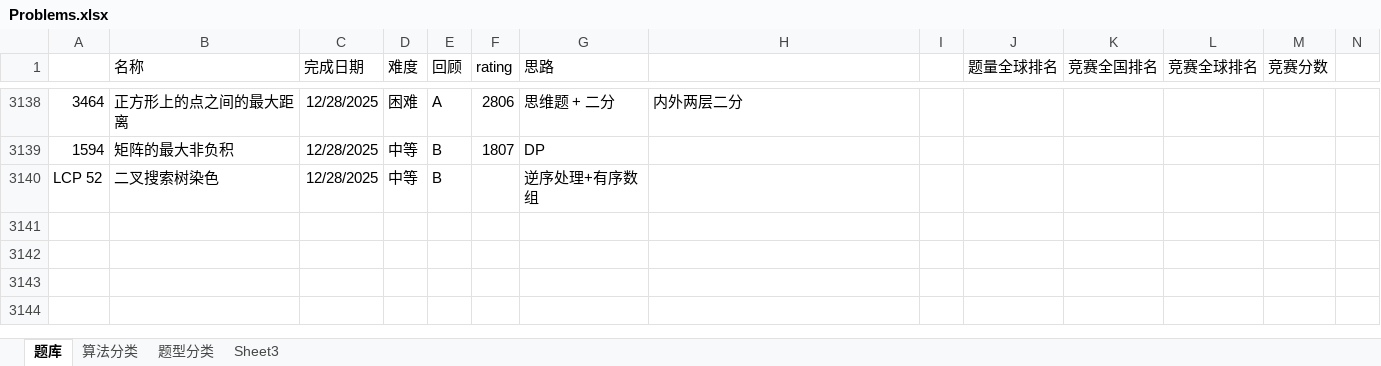
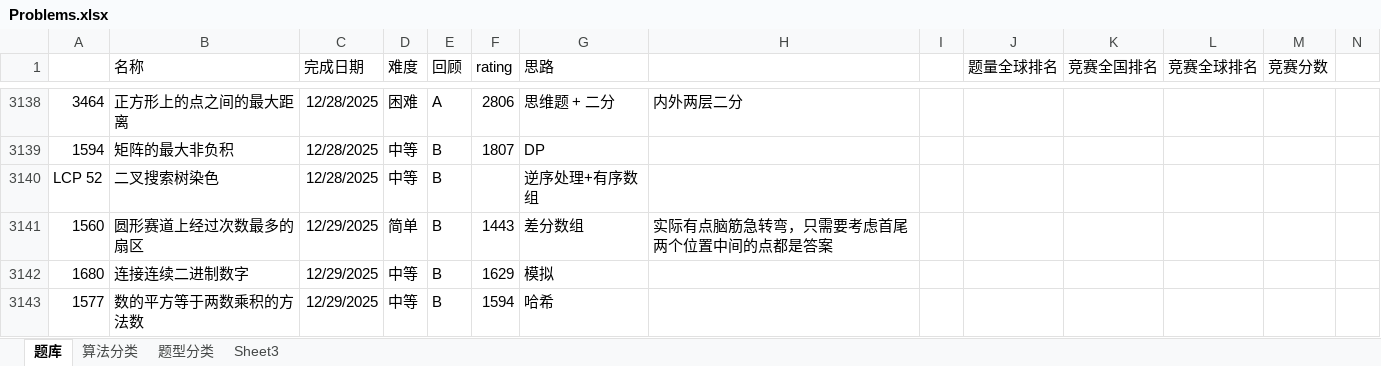
Before and after one commit to wangsun39/leetcode, an Excel workbook: Problems.xlsx, sheet 题库, drawn as a sheet; only a part is shown, gaps mark what is left out; values as stored, in another font and other column widths than the file's, no borders; charts and pictures not drawn; the diff names each change by its address in the sheet, - before the commit and + after, or states it on an @@ line.

Commit message:
daily problems 2025/12/29

```diff
--- a/Problems.xlsx (sheet 题库)
+++ b/Problems.xlsx (sheet 题库)
+row 3141: 1560 | 圆形赛道上经过次数最多的扇区 | 12/29/2025 | 简单 | B | 1443 | 差分数组 | 实际有点脑筋急转弯，只需要考虑首尾两个位置中间的点都是答案
+row 3142: 1680 | 连接连续二进制数字 | 12/29/2025 | 中等 | B | 1629 | 模拟
+row 3143: 1577 | 数的平方等于两数乘积的方法数 | 12/29/2025 | 中等 | B | 1594 | 哈希
```
Also changed, not shown: 4 other files.
